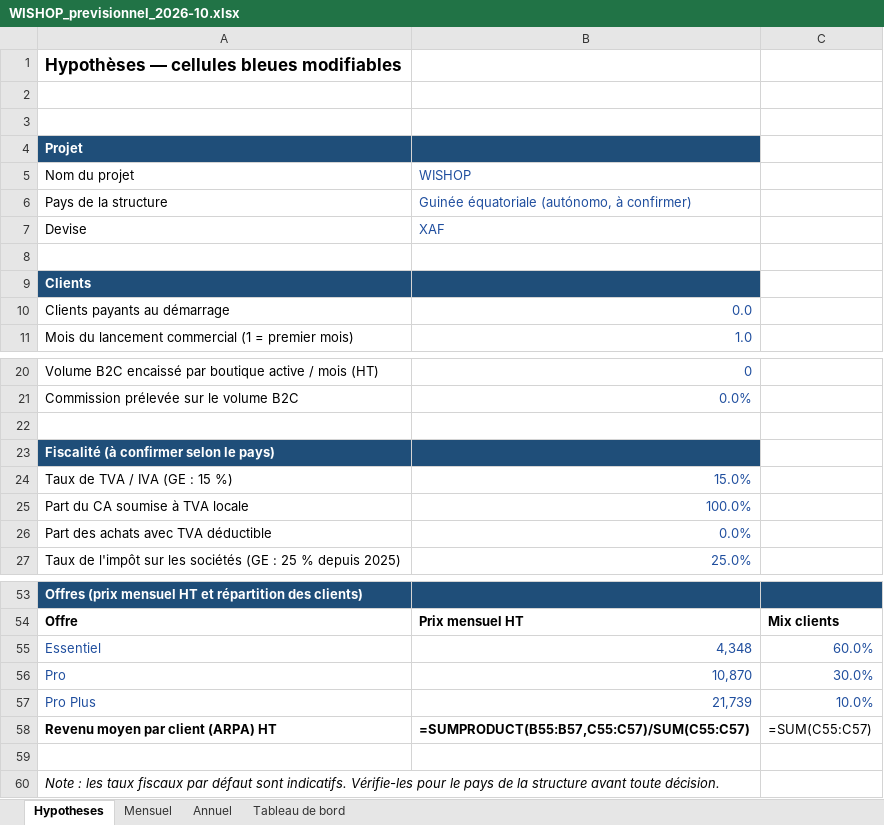
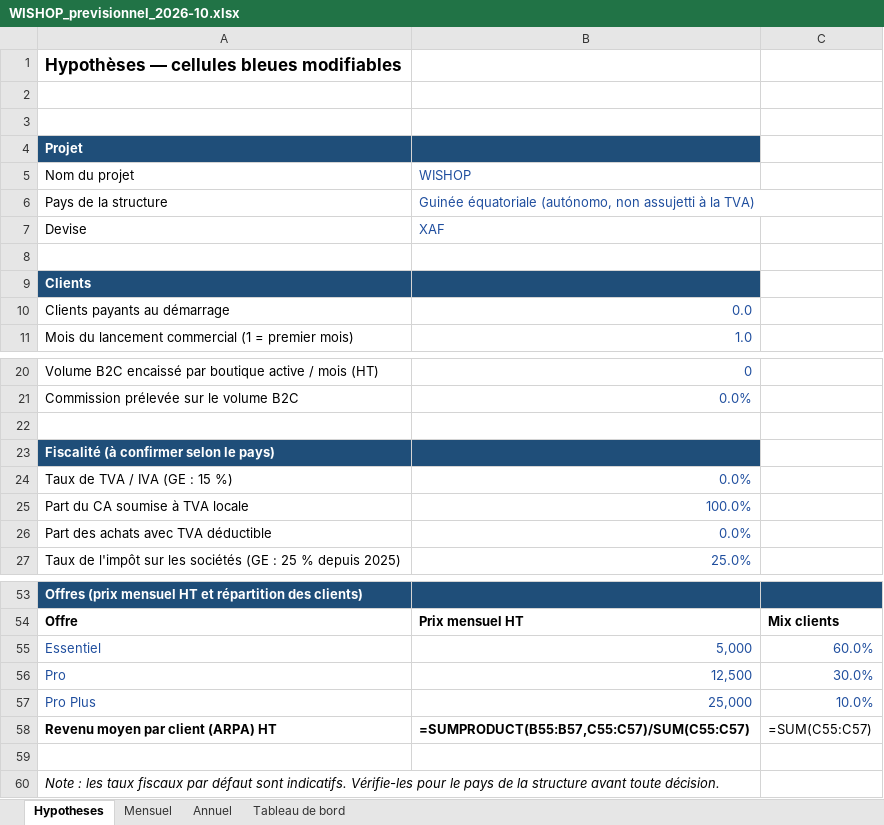
Before and after one commit to fbiamou/POS-eCommerce_SaaS, an Excel workbook: docs/finance/WISHOP_previsionnel_2026-10.xlsx, sheet Hypotheses, drawn as a sheet; only a part is shown, gaps mark what is left out; values as stored, in another font and other column widths than the file's, no borders; formulas without a stored value are shown as written; the diff names each change by its address in the sheet, - before the commit and + after, or states it on an @@ line.

```diff
--- a/docs/finance/WISHOP_previsionnel_2026-10.xlsx (sheet Hypotheses)
+++ b/docs/finance/WISHOP_previsionnel_2026-10.xlsx (sheet Hypotheses)
-B6 (WISHOP): …équatoriale (autónomo, à confirmer)
+B6 (WISHOP): …équatoriale (autónomo, non assujetti à la TVA)
-B24 (WISHOP): 15.0%
+B24 (WISHOP): 0.0%
-B55 (WISHOP): 4,348
+B55 (WISHOP): 5,000
-B56 (WISHOP): 10,870
+B56 (WISHOP): 12,500
-B57 (WISHOP): 21,739
+B57 (WISHOP): 25,000
```
Also changed, not shown: 10 other files.
